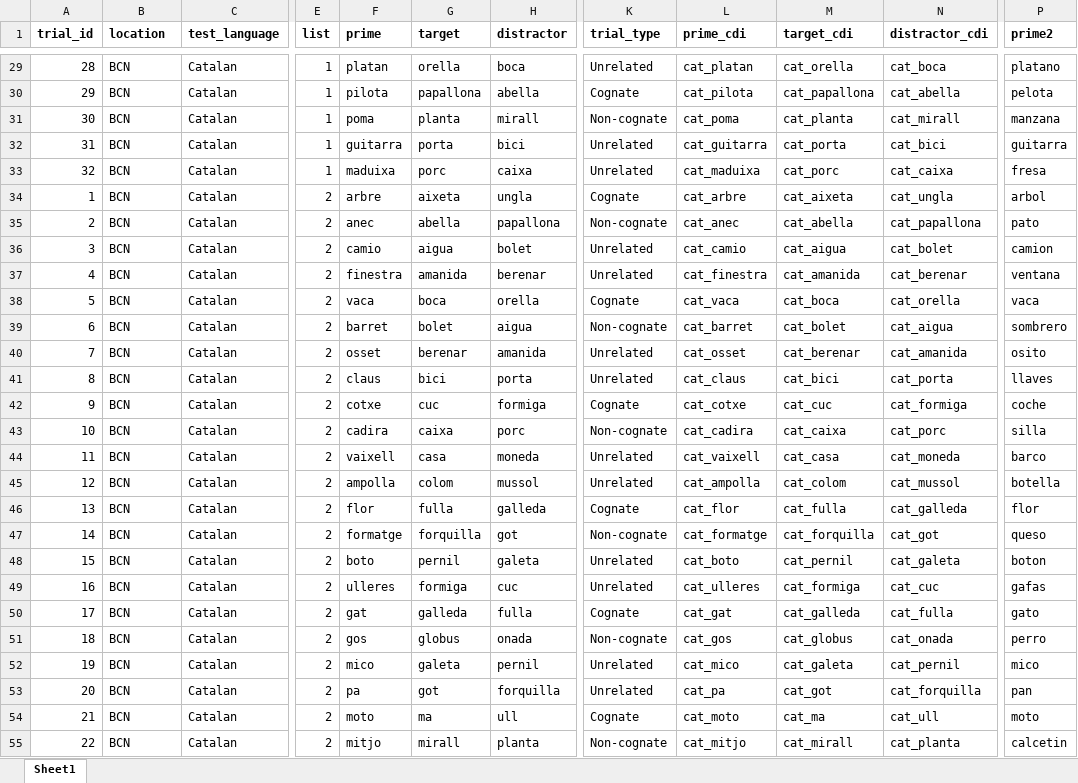
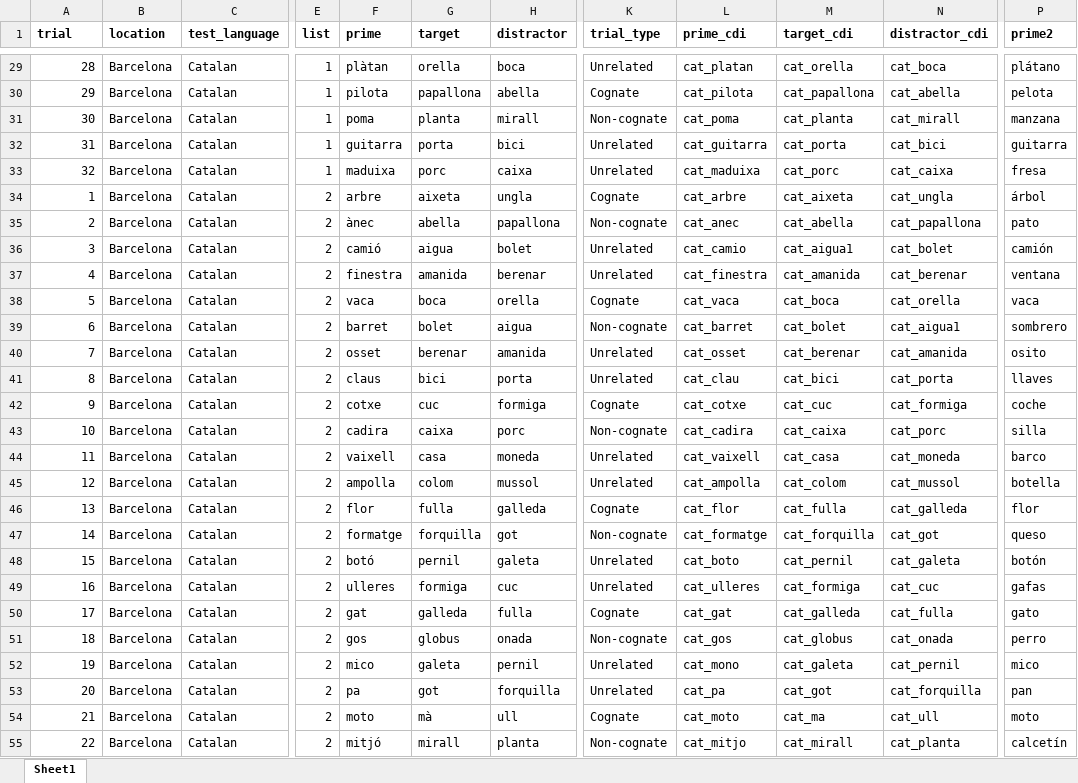
Before and after one commit to gongcastro/cognate-priming, an Excel workbook: Stimuli/stimuli.xlsx, sheet Sheet1, drawn as a sheet; only a part is shown, gaps mark what is left out; values as stored, in another font and other column widths than the file's, no borders; conditional formats not drawn; the diff covers the shown part only; the diff names each change by its address in the sheet, - before the commit and + after, or states it on an @@ line.

```diff
--- a/Stimuli/stimuli.xlsx (sheet Sheet1)
+++ b/Stimuli/stimuli.xlsx (sheet Sheet1)
-A1: trial_id
+A1: trial
-B29:B55 (location): BCN
+B29:B55 (location): Barcelona
-F29 (prime): platan
+F29 (prime): plàtan
-P29 (prime2): platano
+P29 (prime2): plátano
-P34 (prime2): arbol
+P34 (prime2): árbol
-F35 (prime): anec
+F35 (prime): ànec
-F36 (prime): camio
+F36 (prime): camió
-M36 (target_cdi): cat_aigua
+M36 (target_cdi): cat_aigua1
-P36 (prime2): camion
+P36 (prime2): camión
-N39 (distractor_cdi): cat_aigua
+N39 (distractor_cdi): cat_aigua1
-L41 (prime_cdi): cat_claus
+L41 (prime_cdi): cat_clau
-F48 (prime): boto
+F48 (prime): botó
-P48 (prime2): boton
+P48 (prime2): botón
-L52 (prime_cdi): cat_mico
+L52 (prime_cdi): cat_mono
-G54 (target): ma
+G54 (target): mà
-F55 (prime): mitjo
+F55 (prime): mitjó
-P55 (prime2): calcetin
+P55 (prime2): calcetín
```
Also changed, not shown: 1801 edited cells elsewhere in this sheet, formulas that keep their value, 17 other files.
